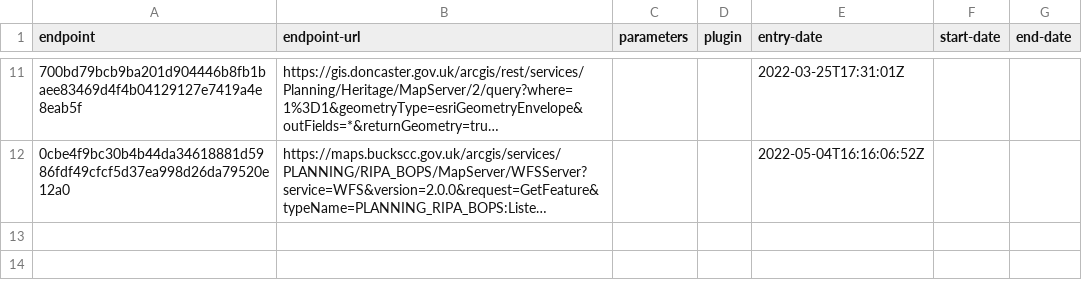
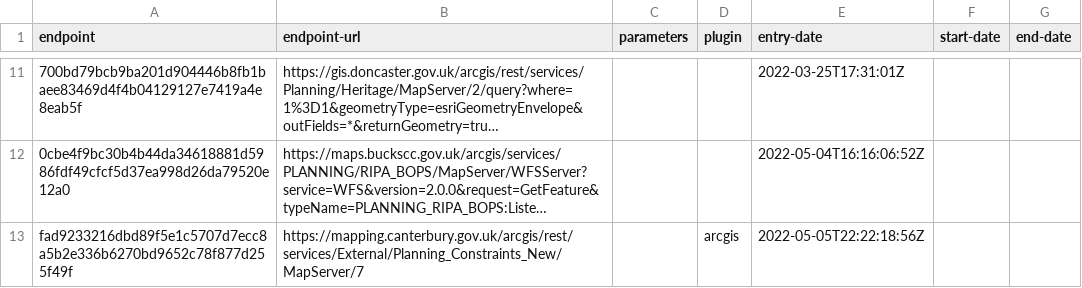
Before and after one commit to digital-land/listed-building-collection, a CSV file: collection/endpoint.csv, drawn as a sheet; only a part is shown, gaps mark what is left out; long unchanged cells end in …; the diff names each change by its address in the sheet, - before the commit and + after, or states it on an @@ line.

```diff
--- a/collection/endpoint.csv
+++ b/collection/endpoint.csv
+row 13: fad9233216dbd89f5e1c5707d7ecc8a5b2e336b6270bd9652c78f877d255f49f | https://mapping.canterbury.gov.uk/arcgis/rest/services/External/Planning_Constraints_New/MapServer/7 |  | arcgis | 2022-05-05T22:22:18:56Z
```
Also changed, not shown: collection/source.csv.
